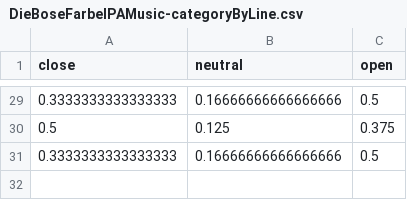
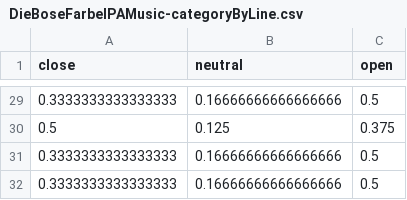
Before and after one commit to corpusmusic/liederCorpusAnalysis, a CSV file: statOutput/DieBoseFarbeIPAMusic-categoryByLine.csv, drawn as a sheet; only a part is shown, gaps mark what is left out.

```diff
--- a/statOutput/DieBoseFarbeIPAMusic-categoryByLine.csv
+++ b/statOutput/DieBoseFarbeIPAMusic-categoryByLine.csv
@@ -31 +31,2 @@ close,neutral,open
 0.3333333333333333,0.16666666666666666,0.5
+0.3333333333333333,0.16666666666666666,0.5
```
Also changed, not shown: statOutput/AmFeierabendIPAMusic-categoryByStanza.csv, statOutput/DieBoseFarbeIPAMusic-categoryByStanza-stressedOnly.csv, 47 other files.
